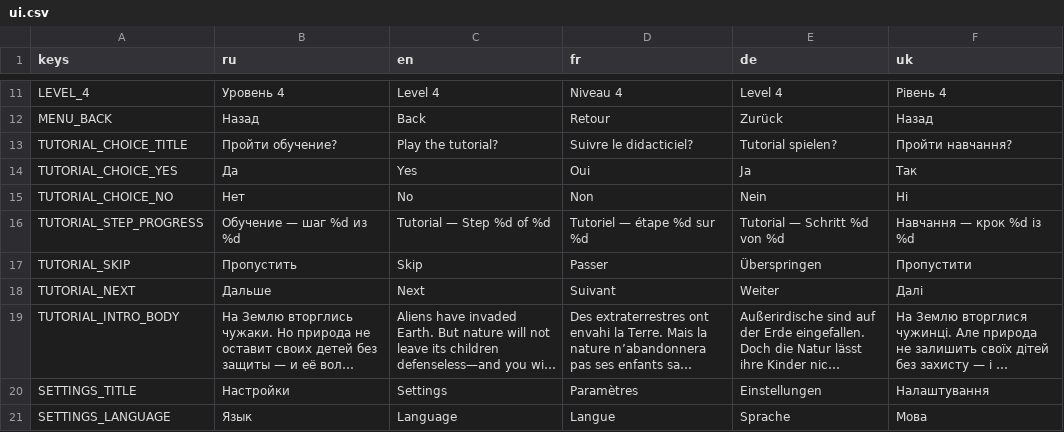
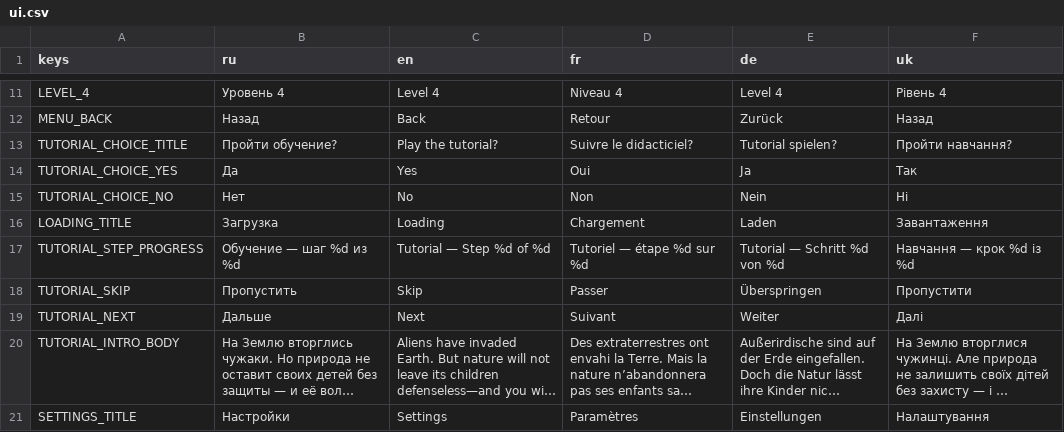
Before and after one commit to barldeko-lgtm/Dyna-Brazzers, a CSV file: localization/ui.csv, drawn as a sheet; only a part is shown, gaps mark what is left out; the shorter side is filled out with more unchanged rows; long unchanged cells end in ….

Commit message:
loading

```diff
--- a/localization/ui.csv
+++ b/localization/ui.csv
@@ -15,2 +15,3 @@ TUTORIAL_CHOICE_YES,Да,Yes,Oui,Ja,Так
 TUTORIAL_CHOICE_NO,Нет,No,Non,Nein,Ні
+LOADING_TITLE,Загрузка,Loading,Chargement,Laden,Завантаження
 TUTORIAL_STEP_PROGRESS,Обучение — шаг %d из %d,Tutorial — Step %d of %d,Tutoriel — étape %d sur %d,Tutorial — Schritt %d von %d,Навчання — крок %d із %d
```
Also changed, not shown: 11 other files.
